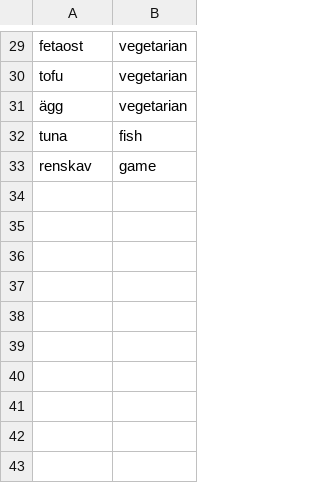
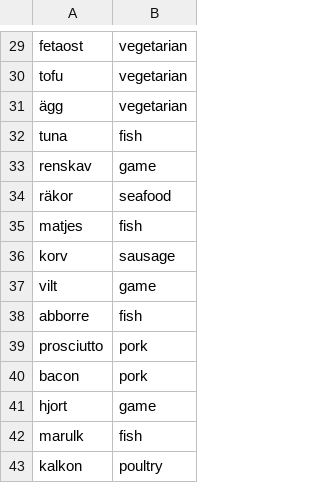
Before and after one commit to kiranos/matsvep, a CSV file: server/seeds/feature_protein_title_terms.csv, drawn as a sheet; only a part is shown, gaps mark what is left out; the diff names each change by its address in the sheet, - before the commit and + after, or states it on an @@ line.

```diff
--- a/server/seeds/feature_protein_title_terms.csv
+++ b/server/seeds/feature_protein_title_terms.csv
+row 34: räkor | seafood
+row 35: matjes | fish
+row 36: korv | sausage
+row 37: vilt | game
+row 38: abborre | fish
+row 39: prosciutto | pork
+row 40: bacon | pork
+row 41: hjort | game
+row 42: marulk | fish
+row 43: kalkon | poultry
```
Also changed, not shown: server/seeds/feature_dinner_exclusions.csv, server/seeds/feature_tag_map.csv, 23 other files.
